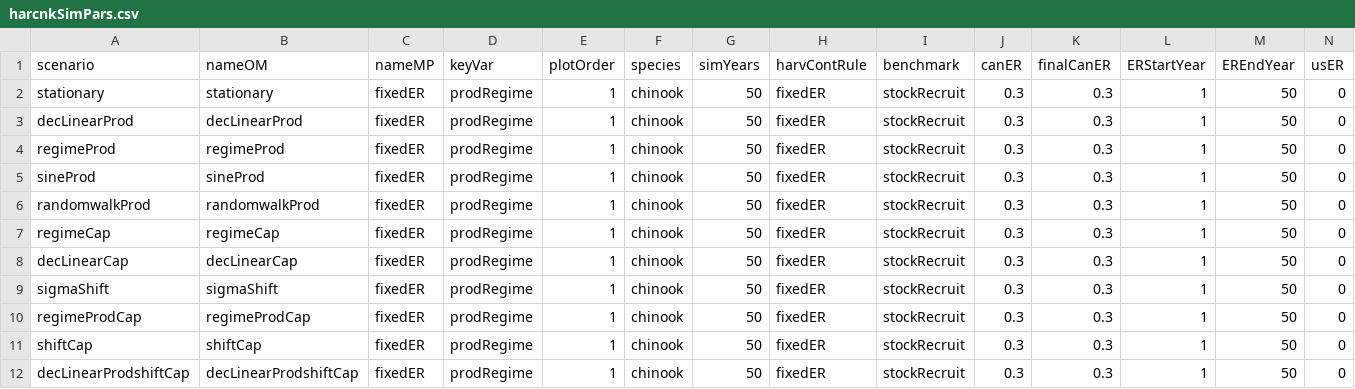
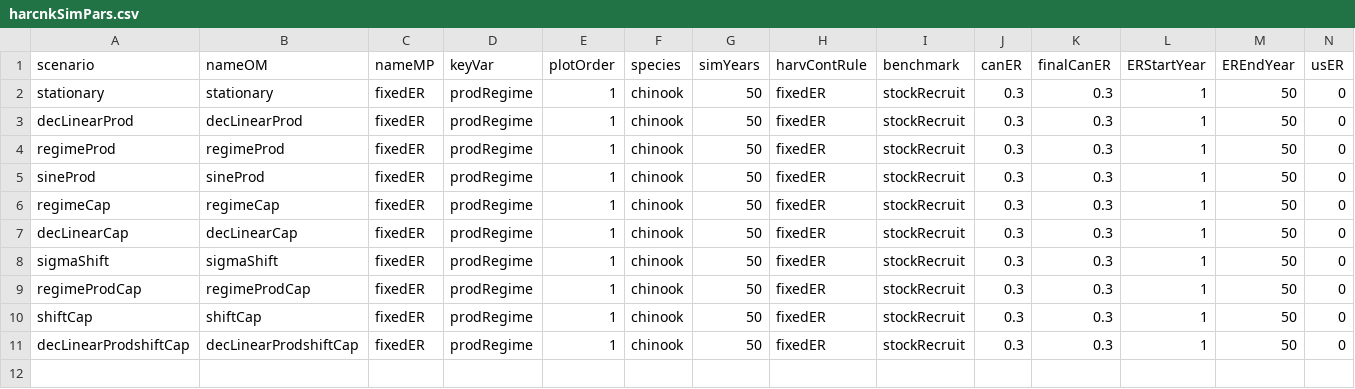
Before and after one commit to Pacific-salmon-assess/simest-tv, a CSV file: data/harck/harcnkSimPars.csv, drawn as a sheet; only a part is shown; rows hold the shown columns only; the diff names each change by its address in the sheet, - before the commit and + after, or states it on an @@ line.

```diff
--- a/data/harck/harcnkSimPars.csv
+++ b/data/harck/harcnkSimPars.csv
-row 6: randomwalkProd | randomwalkProd | fixedER | prodRegime | 1 | chinook | 50 | fixedER | stockRecruit | 0.3 | 0.3 | 1 | 50 | 0
```
Also changed, not shown: 3 other files.
